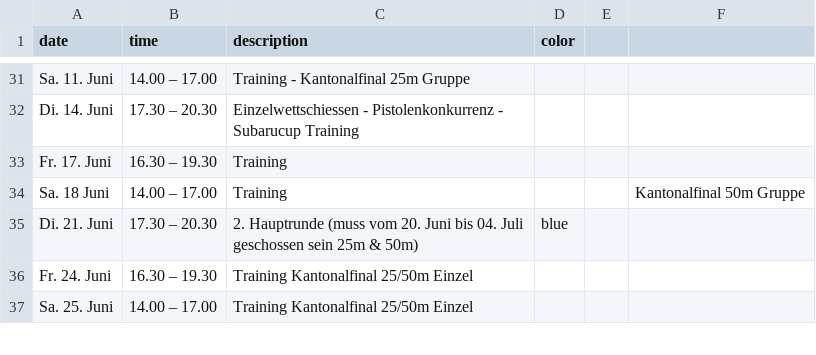
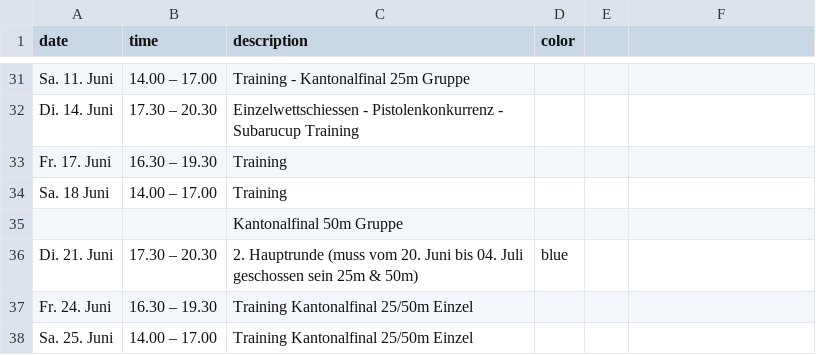
Before and after one commit to s4mux/ssgt-site, a CSV file: _data/jahresprogramm.csv, drawn as a sheet; only a part is shown, gaps mark what is left out; the diff names each change by its address in the sheet, - before the commit and + after, or states it on an @@ line.

Commit message:
Correct Layout in Table of 'Jahresprogramm'

```diff
--- a/_data/jahresprogramm.csv
+++ b/_data/jahresprogramm.csv
-F34: Kantonalfinal 50m Gruppe
+F34: (empty)
+row 35:  |  | Kantonalfinal 50m Gruppe
```
